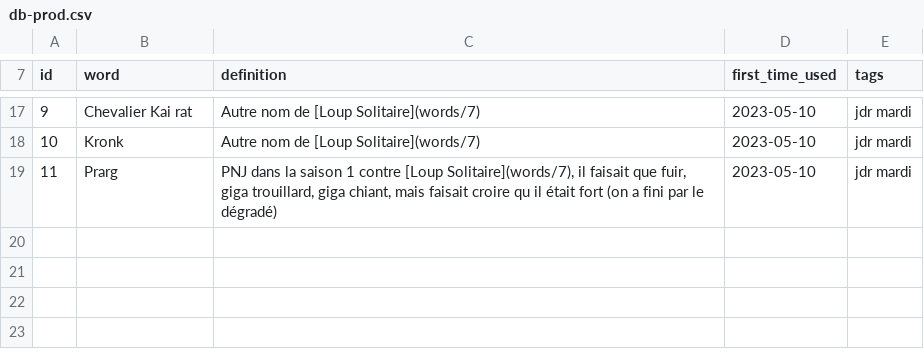
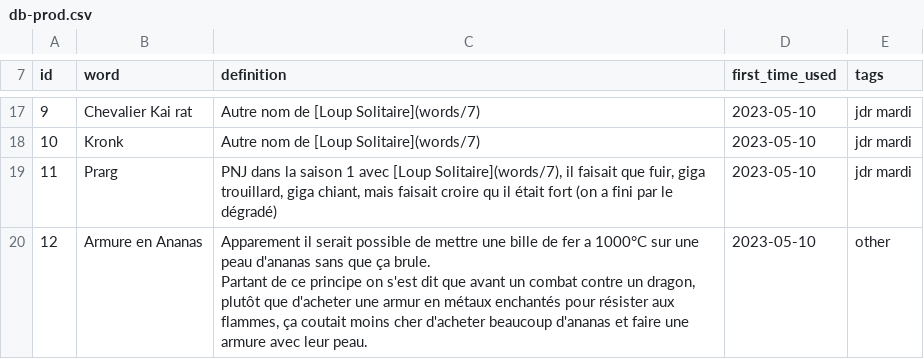
Before and after one commit to Rignchen/dgm-lexicon, a CSV file: public/db-prod.csv, drawn as a sheet; only a part is shown, gaps mark what is left out; ↵ is a line break in a cell; the diff names each change by its address in the sheet, - before the commit and + after, or states it on an @@ line.

Commit message:
chore: add data in csv

```diff
--- a/public/db-prod.csv
+++ b/public/db-prod.csv
-C19 (definition): …saison 1 contre [Loup Solitaire](words/7),…
+C19 (definition): …saison 1 avec [Loup Solitaire](words/7),…
+row 20: 12 | Armure en Ananas | Apparement il serait possible de mettre une bille de fer a 1000°C sur une peau d'ananas sans que ça brule. ↵ Partant de ce principe on s'est dit que avant un combat contre un dragon, plutôt que d'acheter une armur en métaux enchantés pour résister aux flammes, ça coutait moins cher d'acheter beaucoup d'ananas et faire une armure avec leur peau. | 2023-05-10 | other
```
